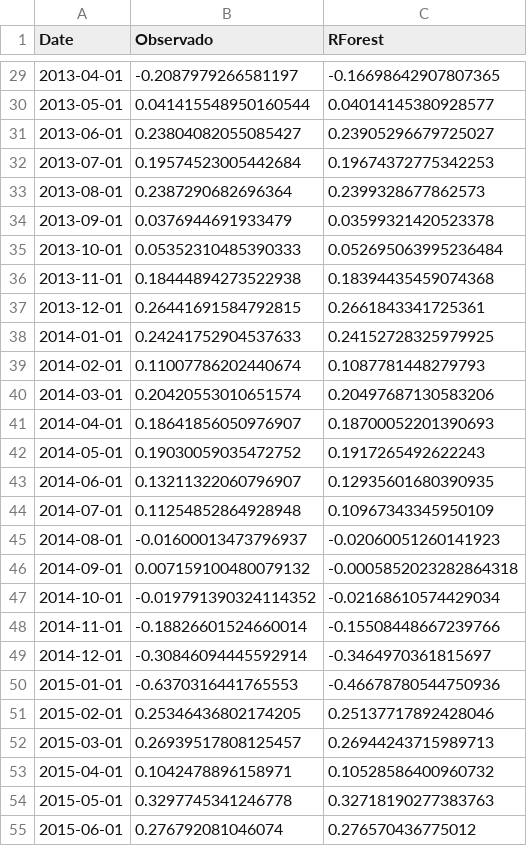
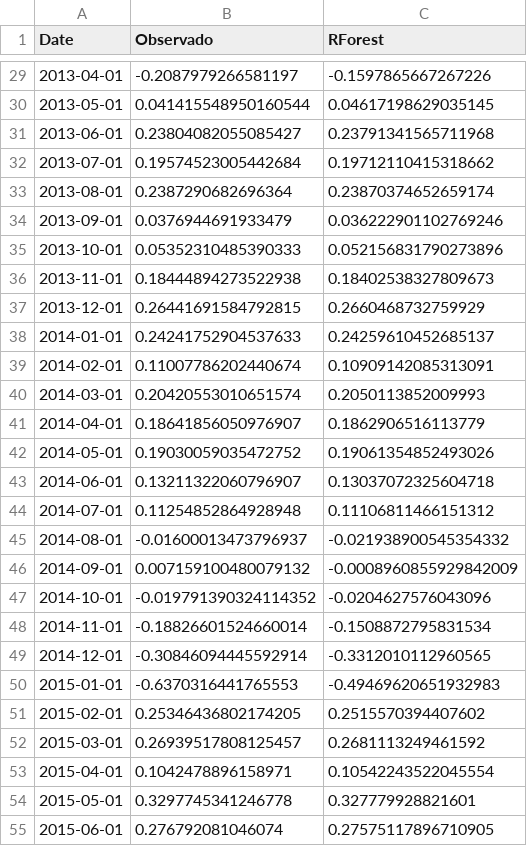
Before and after one commit to gusper01/Ejercicio_ML, a CSV file: Archivos/resultadosRF1ultimoST.csv, drawn as a sheet; only a part is shown, gaps mark what is left out; the diff covers the shown part only.

```diff
--- a/Archivos/resultadosRF1ultimoST.csv
+++ b/Archivos/resultadosRF1ultimoST.csv
@@ -29,27 +29,27 @@ Date,Observado,RForest
-2013-04-01,-0.2087979266581197,-0.16698642907807365
-2013-05-01,0.041415548950160544,0.04014145380928577
-2013-06-01,0.23804082055085427,0.23905296679725027
-2013-07-01,0.19574523005442684,0.19674372775342253
-2013-08-01,0.2387290682696364,0.2399328677862573
-2013-09-01,0.0376944691933479,0.03599321420523378
-2013-10-01,0.05352310485390333,0.052695063995236484
-2013-11-01,0.18444894273522938,0.18394435459074368
-2013-12-01,0.26441691584792815,0.2661843341725361
-2014-01-01,0.24241752904537633,0.24152728325979925
-2014-02-01,0.11007786202440674,0.1087781448279793
-2014-03-01,0.20420553010651574,0.20497687130583206
-2014-04-01,0.18641856050976907,0.18700052201390693
-2014-05-01,0.19030059035472752,0.1917265492622243
-2014-06-01,0.13211322060796907,0.12935601680390935
-2014-07-01,0.11254852864928948,0.10967343345950109
-2014-08-01,-0.01600013473796937,-0.02060051260141923
-2014-09-01,0.007159100480079132,-0.0005852023282864318
-2014-10-01,-0.019791390324114352,-0.02168610574429034
-2014-11-01,-0.18826601524660014,-0.15508448667239766
-2014-12-01,-0.30846094445592914,-0.3464970361815697
-2015-01-01,-0.6370316441765553,-0.46678780544750936
-2015-02-01,0.25346436802174205,0.25137717892428046
-2015-03-01,0.26939517808125457,0.26944243715989713
-2015-04-01,0.1042478896158971,0.10528586400960732
-2015-05-01,0.3297745341246778,0.32718190277383763
-2015-06-01,0.276792081046074,0.276570436775012
+2013-04-01,-0.2087979266581197,-0.1597865667267226
+2013-05-01,0.041415548950160544,0.04617198629035145
+2013-06-01,0.23804082055085427,0.23791341565711968
+2013-07-01,0.19574523005442684,0.19712110415318662
+2013-08-01,0.2387290682696364,0.23870374652659174
+2013-09-01,0.0376944691933479,0.036222901102769246
+2013-10-01,0.05352310485390333,0.052156831790273896
+2013-11-01,0.18444894273522938,0.18402538327809673
+2013-12-01,0.26441691584792815,0.2660468732759929
+2014-01-01,0.24241752904537633,0.24259610452685137
+2014-02-01,0.11007786202440674,0.10909142085313091
+2014-03-01,0.20420553010651574,0.2050113852009993
+2014-04-01,0.18641856050976907,0.1862906516113779
+2014-05-01,0.19030059035472752,0.19061354852493026
+2014-06-01,0.13211322060796907,0.13037072325604718
+2014-07-01,0.11254852864928948,0.11106811466151312
+2014-08-01,-0.01600013473796937,-0.021938900545354332
+2014-09-01,0.007159100480079132,-0.0008960855929842009
+2014-10-01,-0.019791390324114352,-0.0204627576043096
+2014-11-01,-0.18826601524660014,-0.1508872795831534
+2014-12-01,-0.30846094445592914,-0.3312010112960565
+2015-01-01,-0.6370316441765553,-0.49469620651932983
+2015-02-01,0.25346436802174205,0.2515570394407602
+2015-03-01,0.26939517808125457,0.2681113249461592
+2015-04-01,0.1042478896158971,0.10542243522045554
+2015-05-01,0.3297745341246778,0.327779928821601
+2015-06-01,0.276792081046074,0.27575117896710905
```
Also changed, not shown: 45 edited cells elsewhere in this file, Archivos/x_train_TasaInflacionUSA.csv, Archivos/y_train_TasaInflacionUSA.csv, 3 other files.
